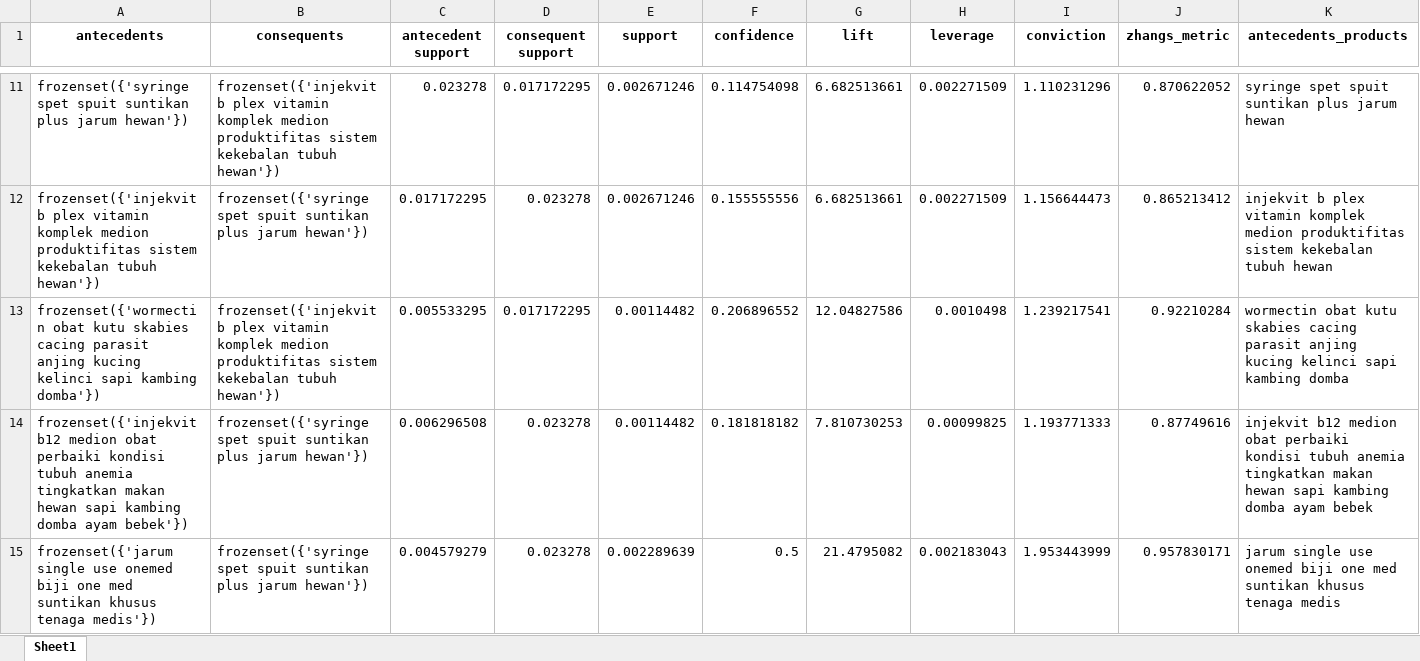
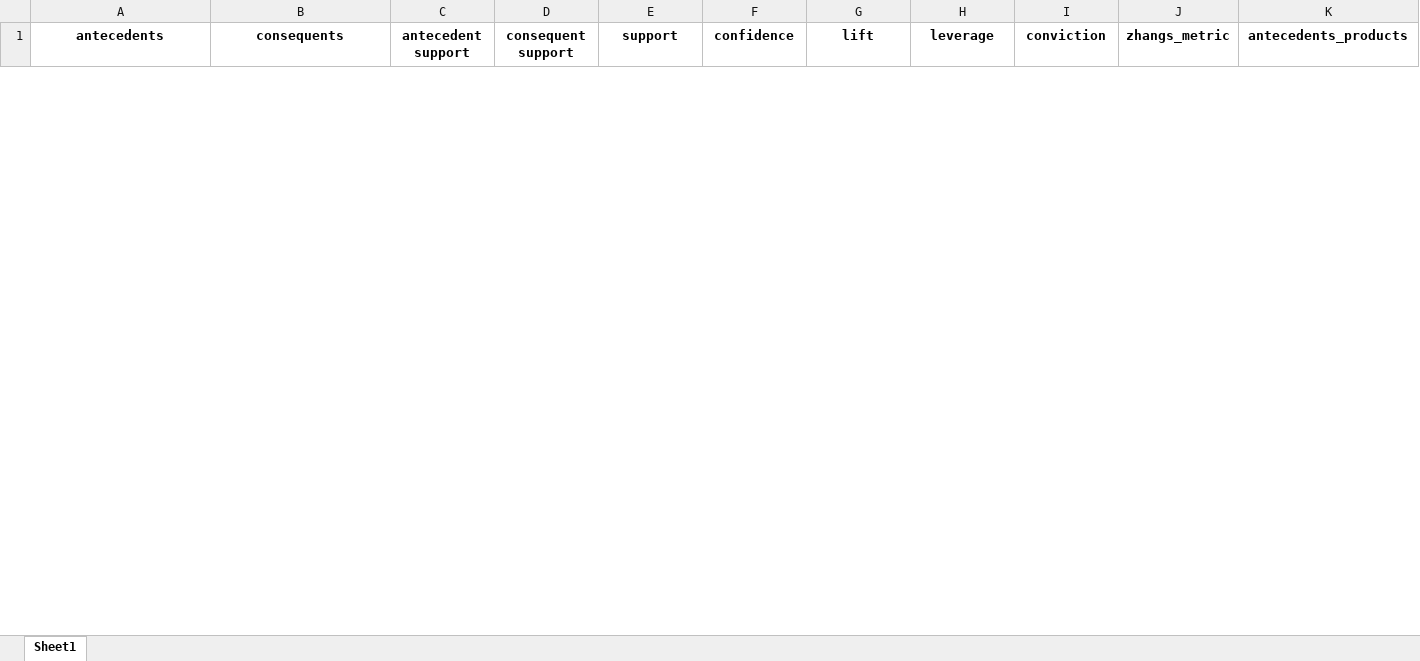
Before and after one commit to joansaa/TA, an Excel workbook: association_rules_with_products.xlsx, sheet Sheet1, drawn as a sheet; only a part is shown, gaps mark what is left out; values as stored, in another font and other column widths than the file's, no borders; removed rows and columns are numbered as before the commit, all else as after; rows hold the shown columns only; the diff covers the shown part only; the diff names each change by its address in the sheet, - before the commit and + after, or states it on an @@ line.

```diff
--- a/association_rules_with_products.xlsx (sheet Sheet1)
+++ b/association_rules_with_products.xlsx (sheet Sheet1)
-row 11: frozenset({'syringe spet spuit suntikan plus jarum hewan'}) | frozenset({'injekvit b plex vitamin komplek medion produktifitas sistem kekebalan tubuh hewan'}) | 0.023278 | 0.017172295 | 0.002671246 | 0.114754098 | 6.682513661 | 0.002271509 | 1.110231296 | 0.870622052 | syringe spet spuit suntikan plus jarum hewan
-row 12: frozenset({'injekvit b plex vitamin komplek medion produktifitas sistem kekebalan tubuh hewan'}) | frozenset({'syringe spet spuit suntikan plus jarum hewan'}) | 0.017172295 | 0.023278 | 0.002671246 | 0.155555556 | 6.682513661 | 0.002271509 | 1.156644473 | 0.865213412 | injekvit b plex vitamin komplek medion produktifitas sistem kekebalan tubuh hewan
-row 13: frozenset({'wormectin obat kutu skabies cacing parasit anjing kucing kelinci sapi kambing domba'}) | frozenset({'injekvit b plex vitamin komplek medion produktifitas sistem kekebalan tubuh hewan'}) | 0.005533295 | 0.017172295 | 0.00114482 | 0.206896552 | 12.04827586 | 0.0010498 | 1.239217541 | 0.92210284 | wormectin obat kutu skabies cacing parasit anjing kucing kelinci sapi kambing domba
-row 14: frozenset({'injekvit b12 medion obat perbaiki kondisi tubuh anemia tingkatkan makan hewan sapi kambing domba ayam bebek'}) | frozenset({'syringe spet spuit suntikan plus jarum hewan'}) | 0.006296508 | 0.023278 | 0.00114482 | 0.181818182 | 7.810730253 | 0.00099825 | 1.193771333 | 0.87749616 | injekvit b12 medion obat perbaiki kondisi tubuh anemia tingkatkan makan hewan sapi kambing domba ayam bebek
-row 15: frozenset({'jarum single use onemed biji one med suntikan khusus tenaga medis'}) | frozenset({'syringe spet spuit suntikan plus jarum hewan'}) | 0.004579279 | 0.023278 | 0.002289639 | 0.5 | 21.4795082 | 0.002183043 | 1.953443999 | 0.957830171 | jarum single use onemed biji one med suntikan khusus tenaga medis
```
Also changed, not shown: 10 added rows and 18 removed rows elsewhere in this sheet, 4 other files.
